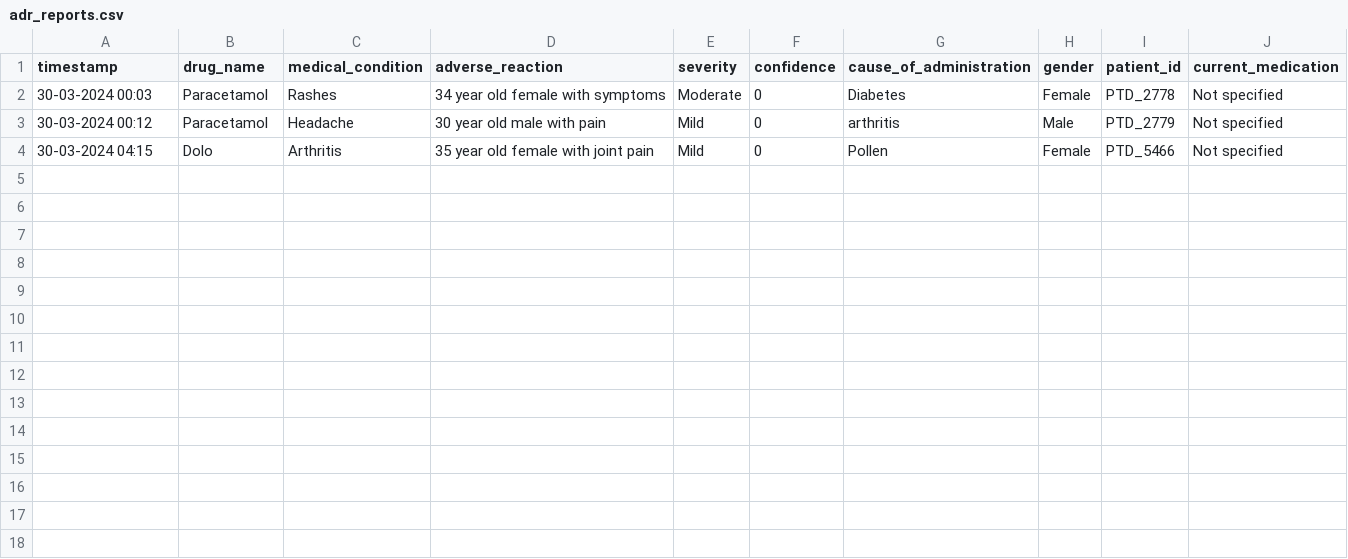
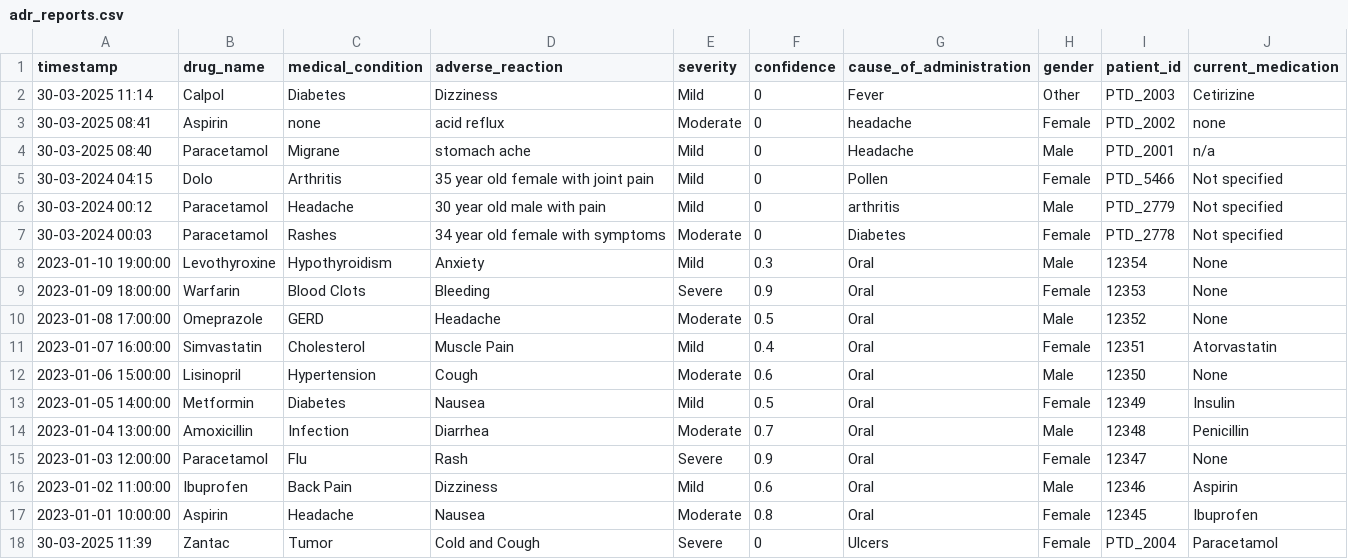
Before and after one commit to Bhatia06/CliniQAI, a CSV file: adr_reports.csv, drawn as a sheet.

```diff
--- a/adr_reports.csv
+++ b/adr_reports.csv
@@ -1,4 +1,18 @@
 timestamp,drug_name,medical_condition,adverse_reaction,severity,confidence,cause_of_administration,gender,patient_id,current_medication
+30-03-2025 11:14,Calpol,Diabetes,Dizziness,Mild,0,Fever,Other,PTD_2003,Cetirizine
+30-03-2025 08:41,Aspirin,none,acid reflux,Moderate,0,headache,Female,PTD_2002,none
+30-03-2025 08:40,Paracetamol,Migrane,stomach ache,Mild,0,Headache,Male,PTD_2001,n/a
+30-03-2024 04:15,Dolo,Arthritis,35 year old female with joint pain,Mild,0,Pollen,Female,PTD_5466,Not specified
+30-03-2024 00:12,Paracetamol,Headache,30 year old male with pain,Mild,0,arthritis,Male,PTD_2779,Not specified
 30-03-2024 00:03,Paracetamol,Rashes,34 year old female with symptoms,Moderate,0,Diabetes,Female,PTD_2778,Not specified
-30-03-2024 00:12,Paracetamol,Headache,30 year old male with pain,Mild,0,arthritis,Male,PTD_2779,Not specified
-30-03-2024 04:15,Dolo,Arthritis,35 year old female with joint pain,Mild,0,Pollen,Female,PTD_5466,Not specified
+2023-01-10 19:00:00,Levothyroxine,Hypothyroidism,Anxiety,Mild,0.3,Oral,Male,12354,None
+2023-01-09 18:00:00,Warfarin,Blood Clots,Bleeding,Severe,0.9,Oral,Female,12353,None
+2023-01-08 17:00:00,Omeprazole,GERD,Headache,Moderate,0.5,Oral,Male,12352,None
+2023-01-07 16:00:00,Simvastatin,Cholesterol,Muscle Pain,Mild,0.4,Oral,Female,12351,Atorvastatin
+2023-01-06 15:00:00,Lisinopril,Hypertension,Cough,Moderate,0.6,Oral,Male,12350,None
+2023-01-05 14:00:00,Metformin,Diabetes,Nausea,Mild,0.5,Oral,Female,12349,Insulin
+2023-01-04 13:00:00,Amoxicillin,Infection,Diarrhea,Moderate,0.7,Oral,Male,12348,Penicillin
+2023-01-03 12:00:00,Paracetamol,Flu,Rash,Severe,0.9,Oral,Female,12347,None
+2023-01-02 11:00:00,Ibuprofen,Back Pain,Dizziness,Mild,0.6,Oral,Male,12346,Aspirin
+2023-01-01 10:00:00,Aspirin,Headache,Nausea,Moderate,0.8,Oral,Female,12345,Ibuprofen
+30-03-2025 11:39,Zantac,Tumor,Cold and Cough,Severe,0,Ulcers,Female,PTD_2004,Paracetamol
```
Also changed, not shown: 11 other files.
